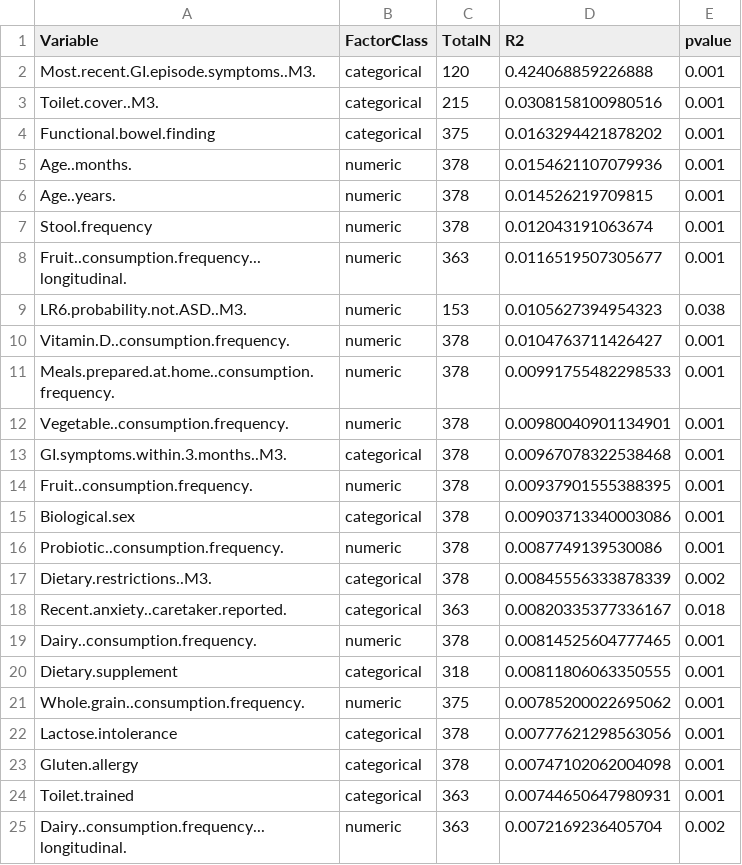
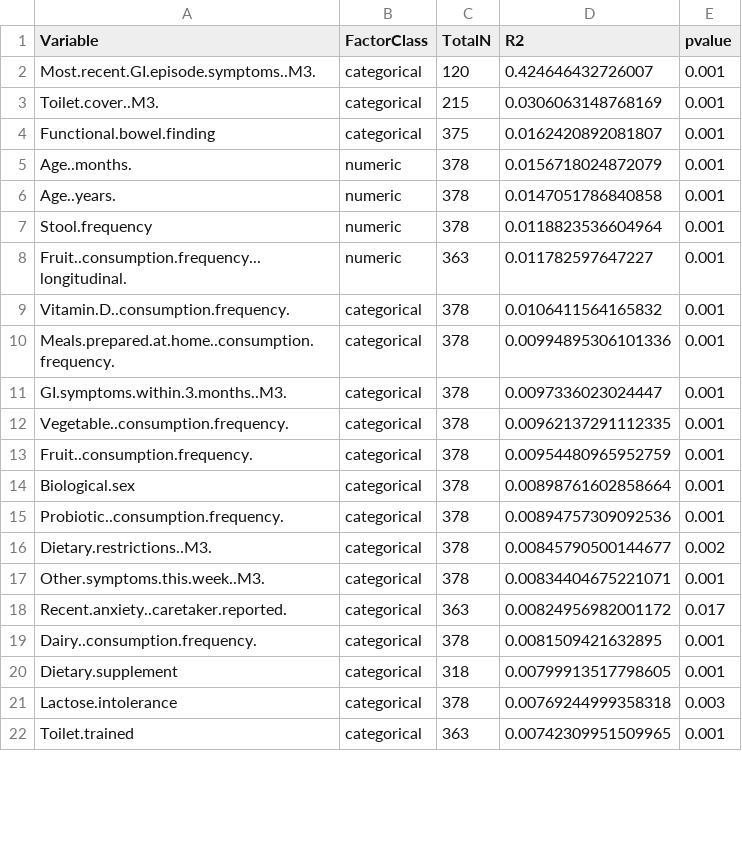
Before and after one commit to MaudeDavidLab/M3_Phyloseq_Analysis, a CSV file: PERMANOV_betadis_imp_corhort.csv, drawn as a sheet; only a part is shown; the diff covers the shown part only.

```diff
--- a/PERMANOV_betadis_imp_corhort.csv
+++ b/PERMANOV_betadis_imp_corhort.csv
@@ -1,25 +1,22 @@
 "Variable","FactorClass","TotalN","R2","pvalue"
-"Most.recent.GI.episode.symptoms..M3.","categorical",120,0.424068859226888,0.001
-"Toilet.cover..M3.","categorical",215,0.0308158100980516,0.001
-"Functional.bowel.finding","categorical",375,0.0163294421878202,0.001
-"Age..months.","numeric",378,0.0154621107079936,0.001
-"Age..years.","numeric",378,0.014526219709815,0.001
-"Stool.frequency","numeric",378,0.012043191063674,0.001
-"Fruit..consumption.frequency...longitudinal.","numeric",363,0.0116519507305677,0.001
-"LR6.probability.not.ASD..M3.","numeric",153,0.0105627394954323,0.038
-"Vitamin.D..consumption.frequency.","numeric",378,0.0104763711426427,0.001
-"Meals.prepared.at.home..consumption.frequency.","numeric",378,0.00991755482298533,0.001
-"Vegetable..consumption.frequency.","numeric",378,0.00980040901134901,0.001
-"GI.symptoms.within.3.months..M3.","categorical",378,0.00967078322538468,0.001
-"Fruit..consumption.frequency.","numeric",378,0.00937901555388395,0.001
-"Biological.sex","categorical",378,0.00903713340003086,0.001
-"Probiotic..consumption.frequency.","numeric",378,0.0087749139530086,0.001
-"Dietary.restrictions..M3.","categorical",378,0.00845556333878339,0.002
-"Recent.anxiety..caretaker.reported.","categorical",363,0.00820335377336167,0.018
-"Dairy..consumption.frequency.","numeric",378,0.00814525604777465,0.001
-"Dietary.supplement","categorical",318,0.00811806063350555,0.001
-"Whole.grain..consumption.frequency.","numeric",375,0.00785200022695062,0.001
-"Lactose.intolerance","categorical",378,0.00777621298563056,0.001
-"Gluten.allergy","categorical",378,0.00747102062004098,0.001
-"Toilet.trained","categorical",363,0.00744650647980931,0.001
-"Dairy..consumption.frequency...longitudinal.","numeric",363,0.0072169236405704,0.002
+"Most.recent.GI.episode.symptoms..M3.","categorical",120,0.424646432726007,0.001
+"Toilet.cover..M3.","categorical",215,0.0306063148768169,0.001
+"Functional.bowel.finding","categorical",375,0.0162420892081807,0.001
+"Age..months.","numeric",378,0.0156718024872079,0.001
+"Age..years.","numeric",378,0.0147051786840858,0.001
+"Stool.frequency","numeric",378,0.0118823536604964,0.001
+"Fruit..consumption.frequency...longitudinal.","numeric",363,0.011782597647227,0.001
+"Vitamin.D..consumption.frequency.","categorical",378,0.0106411564165832,0.001
+"Meals.prepared.at.home..consumption.frequency.","categorical",378,0.00994895306101336,0.001
+"GI.symptoms.within.3.months..M3.","categorical",378,0.0097336023024447,0.001
+"Vegetable..consumption.frequency.","categorical",378,0.00962137291112335,0.001
+"Fruit..consumption.frequency.","categorical",378,0.00954480965952759,0.001
+"Biological.sex","categorical",378,0.00898761602858664,0.001
+"Probiotic..consumption.frequency.","categorical",378,0.00894757309092536,0.001
+"Dietary.restrictions..M3.","categorical",378,0.00845790500144677,0.002
+"Other.symptoms.this.week..M3.","categorical",378,0.00834404675221071,0.001
+"Recent.anxiety..caretaker.reported.","categorical",363,0.00824956982001172,0.017
+"Dairy..consumption.frequency.","categorical",378,0.0081509421632895,0.001
+"Dietary.supplement","categorical",318,0.00799913517798605,0.001
+"Lactose.intolerance","categorical",378,0.00769244999358318,0.003
+"Toilet.trained","categorical",363,0.00742309951509965,0.001
```
Also changed, not shown: 1 added row, 2 removed rows and 4 edited cells elsewhere in this file, PERMANOVA.csv, Xsqr_05.csv, 8 other files.
